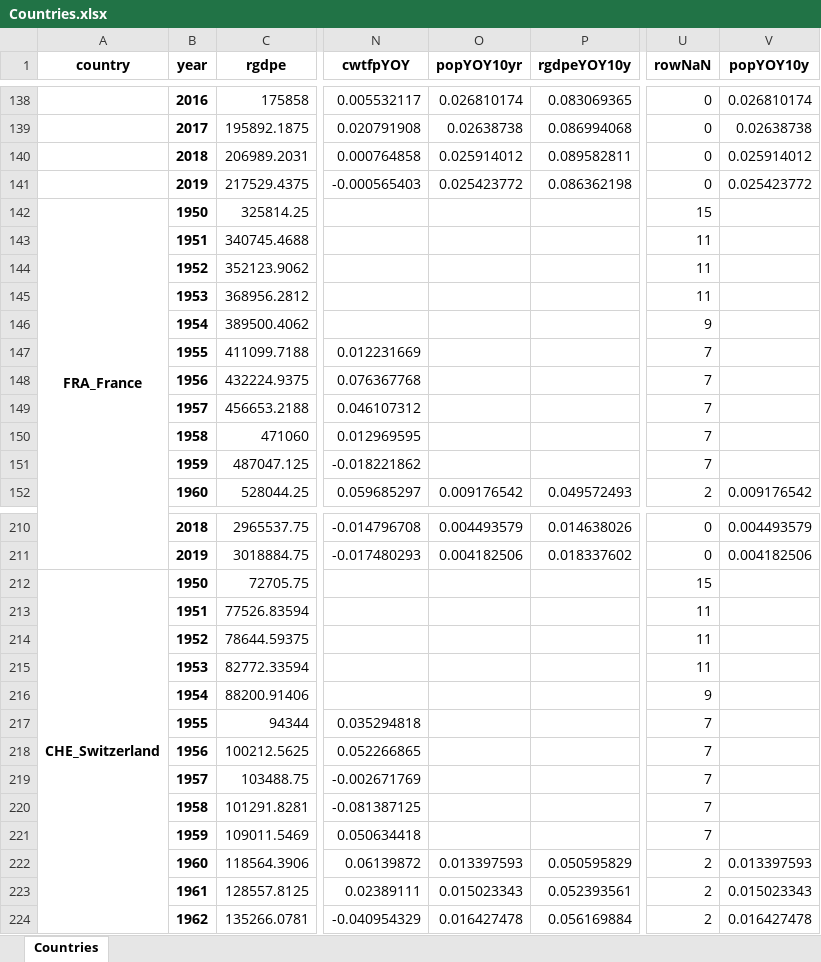
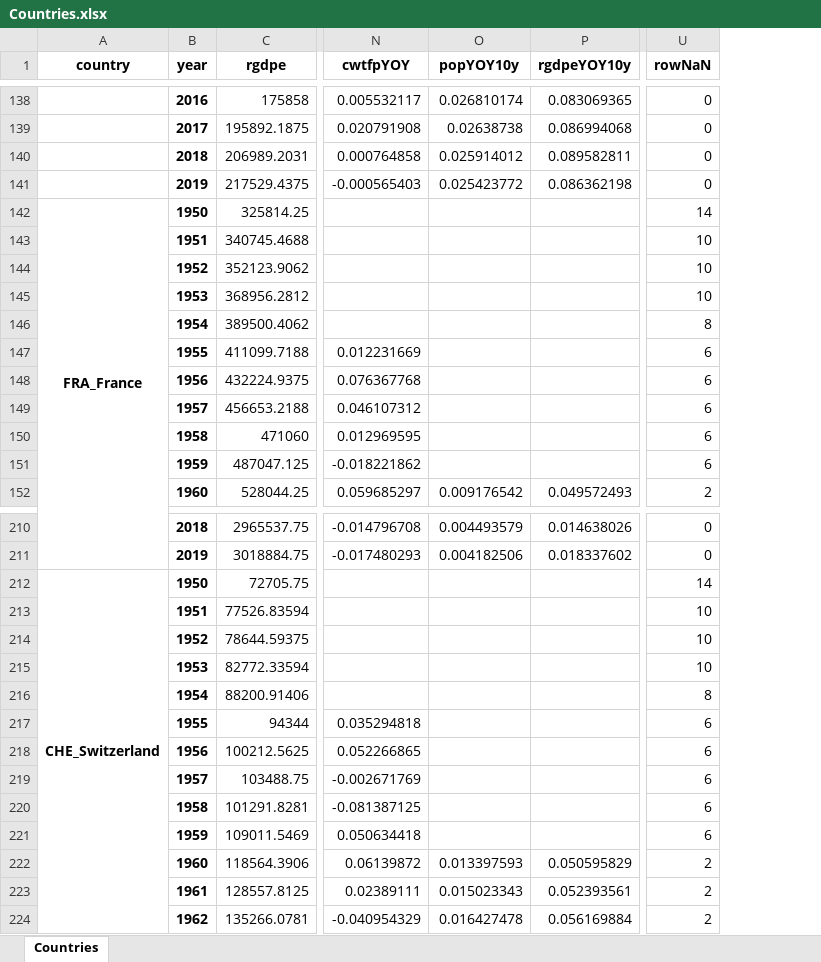
Before and after one commit to joshuamcurtis/Econ1540_Project, an Excel workbook: Countries.xlsx, sheet Countries, drawn as a sheet; only a part is shown, gaps mark what is left out; values as stored, in another font and other column widths than the file's, no borders; the diff covers the shown part only; the diff names each change by its address in the sheet, - before the commit and + after, or states it on an @@ line.

```diff
--- a/Countries.xlsx (sheet Countries)
+++ b/Countries.xlsx (sheet Countries)
-column V (popYOY10y), rows 138-152: 0.026810174 | 0.02638738 | 0.025914012 | 0.025423772 |  |  |  |  |  |  |  |  |  |  | 0.009176542; rows 210-224: 0.004493579 | 0.004182506 |  |  |  |  |  |  |  |  |  |  | 0.013397593 | 0.015023343 | 0.016427478
-O1: popYOY10yr
+O1: popYOY10y
-U142 (rowNaN): 15
+U142 (rowNaN): 14
-U143:U145 (rowNaN): 11
+U143:U145 (rowNaN): 10
-U146 (rowNaN): 9
+U146 (rowNaN): 8
-U147:U151 (rowNaN): 7
+U147:U151 (rowNaN): 6
-U212 (rowNaN): 15
+U212 (rowNaN): 14
-U213:U215 (rowNaN): 11
+U213:U215 (rowNaN): 10
-U216 (rowNaN): 9
+U216 (rowNaN): 8
-U217:U221 (rowNaN): 7
+U217:U221 (rowNaN): 6
```
Also changed, not shown: 440 edited cells elsewhere in this sheet, NANCounts.xlsx, ProjectData.xlsx, 3 other files.
